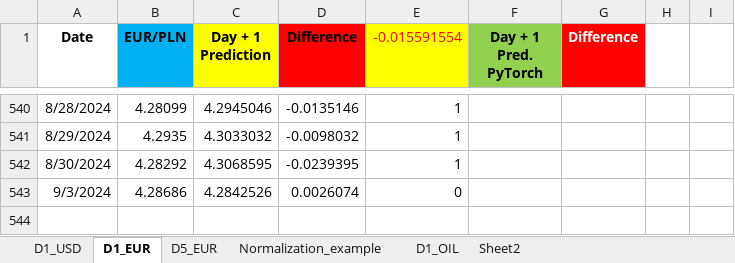
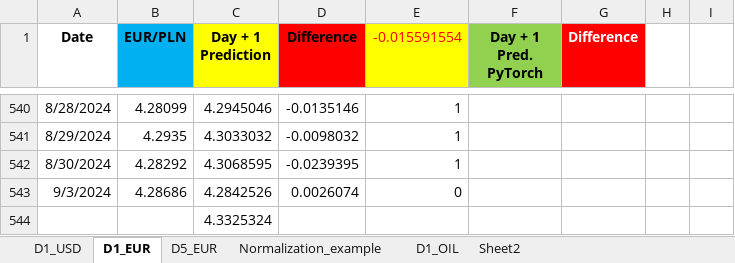
Before and after one commit to Mike7205/comm10, an Excel workbook: LSTM_mv.xlsx, sheet D1_EUR, drawn as a sheet; only a part is shown, gaps mark what is left out; values as stored, in another font and other column widths than the file's, no borders; the diff names each change by its address in the sheet, - before the commit and + after, or states it on an @@ line.

```diff
--- a/LSTM_mv.xlsx (sheet D1_EUR)
+++ b/LSTM_mv.xlsx (sheet D1_EUR)
+row 544:  |  | 4.3325324
```
Also changed, not shown: sheet D5_EUR, sheet D1_USD.
